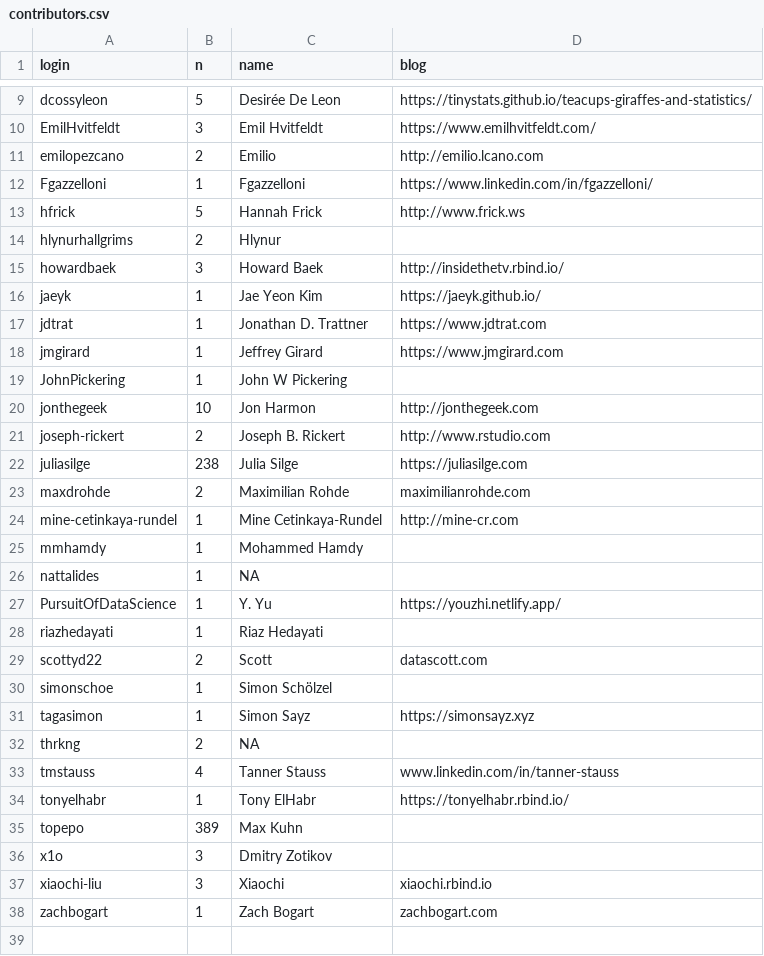
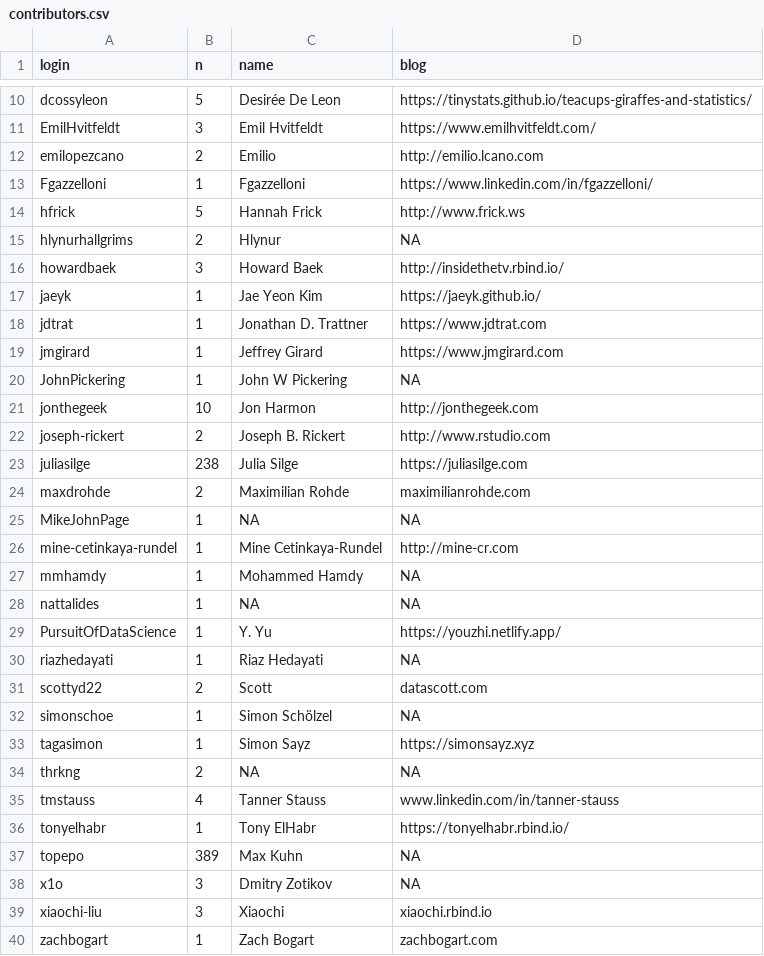
Before and after one commit to tidymodels/TMwR, a CSV file: contributors.csv, drawn as a sheet; only a part is shown, gaps mark what is left out; the diff covers the shown part only.

Commit message:
Various miscellaneous fixes (#290)
* Fix list in notebox

* Fix dummy hashing table

* Fix code to find contributors, & update

* Remove the very old `render` files

* Fix ensemble plot

* Add Simon to tidymodels team list

* Add Rita

```diff
--- a/contributors.csv
+++ b/contributors.csv
@@ -13,3 +14,3 @@ Fgazzelloni,1,Fgazzelloni,https://www.linkedin.com/in/fgazzelloni/
 hfrick,5,Hannah Frick,http://www.frick.ws
-hlynurhallgrims,2,Hlynur,
+hlynurhallgrims,2,Hlynur,NA
 howardbaek,3,Howard Baek,http://insidethetv.rbind.io/
@@ -18,3 +19,3 @@ jdtrat,1,Jonathan D. Trattner,https://www.jdtrat.com
 jmgirard,1,Jeffrey Girard,https://www.jmgirard.com
-JohnPickering,1,John W Pickering,
+JohnPickering,1,John W Pickering,NA
 jonthegeek,10,Jon Harmon,http://jonthegeek.com
@@ -23,15 +24,16 @@ juliasilge,238,Julia Silge,https://juliasilge.com
 maxdrohde,2,Maximilian Rohde,maximilianrohde.com
+MikeJohnPage,1,NA,NA
 mine-cetinkaya-rundel,1,Mine Cetinkaya-Rundel,http://mine-cr.com
-mmhamdy,1,Mohammed Hamdy,
-nattalides,1,NA,
+mmhamdy,1,Mohammed Hamdy,NA
+nattalides,1,NA,NA
 PursuitOfDataScience,1,Y. Yu,https://youzhi.netlify.app/
-riazhedayati,1,Riaz Hedayati,
+riazhedayati,1,Riaz Hedayati,NA
 scottyd22,2,Scott,datascott.com
-simonschoe,1,Simon Schölzel,
+simonschoe,1,Simon Schölzel,NA
 tagasimon,1,Simon Sayz,https://simonsayz.xyz
-thrkng,2,NA,
+thrkng,2,NA,NA
 tmstauss,4,Tanner Stauss,www.linkedin.com/in/tanner-stauss
 tonyelhabr,1,Tony ElHabr,https://tonyelhabr.rbind.io/
-topepo,389,Max Kuhn,
-x1o,3,Dmitry Zotikov,
+topepo,389,Max Kuhn,NA
+x1o,3,Dmitry Zotikov,NA
 xiaochi-liu,3,Xiaochi,xiaochi.rbind.io
```
Also changed, not shown: 1 added row and 2 edited cells elsewhere in this file, 6 other files.
